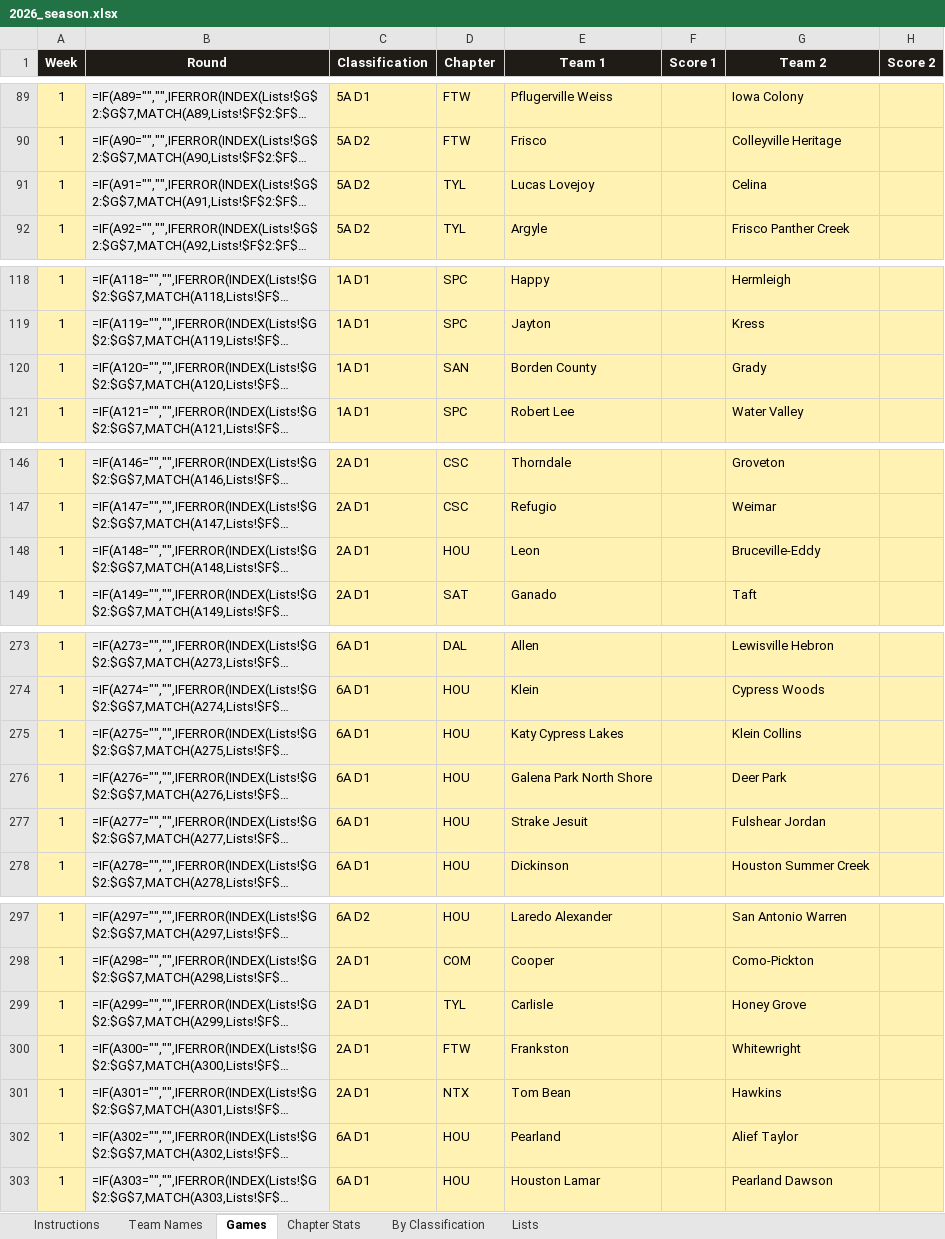
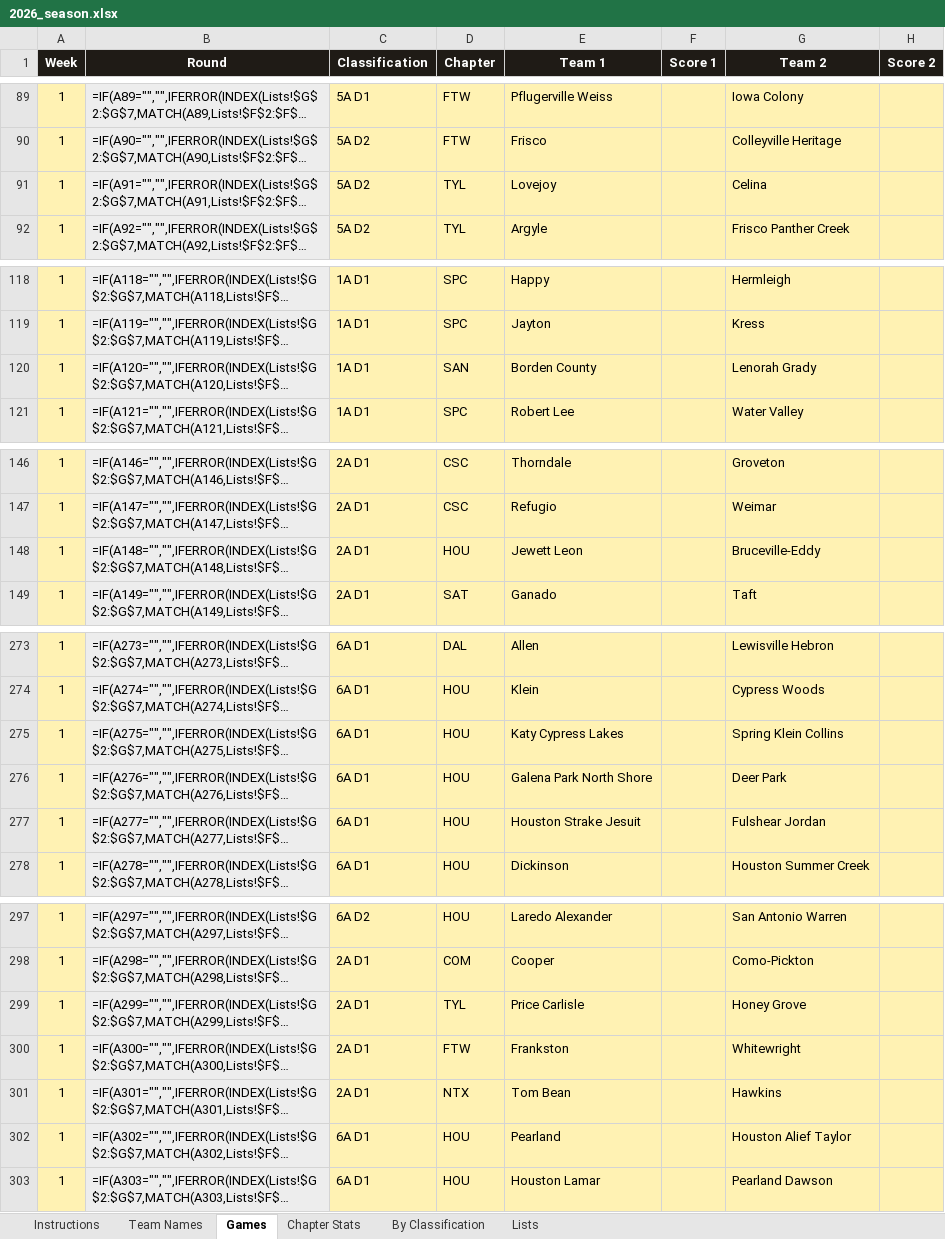
Before and after one commit to colemic2006/texasplayoffs, an Excel workbook: season/2026/2026_season.xlsx, sheet Games, drawn as a sheet; only a part is shown, gaps mark what is left out; long unchanged cells end in …; values as stored, in another font and other column widths than the file's, no borders; formulas without a stored value are shown as written; conditional formats not drawn; the diff covers the shown part only; the diff names each change by its address in the sheet, - before the commit and + after, or states it on an @@ line.

```diff
--- a/season/2026/2026_season.xlsx (sheet Games)
+++ b/season/2026/2026_season.xlsx (sheet Games)
-E91 (Team 1): Lucas Lovejoy
+E91 (Team 1): Lovejoy
-G120 (Team 2): Grady
+G120 (Team 2): Lenorah Grady
-E148 (Team 1): Leon
+E148 (Team 1): Jewett Leon
-G275 (Team 2): Klein Collins
+G275 (Team 2): Spring Klein Collins
-E277 (Team 1): Strake Jesuit
+E277 (Team 1): Houston Strake Jesuit
-E299 (Team 1): Carlisle
+E299 (Team 1): Price Carlisle
-G302 (Team 2): Alief Taylor
+G302 (Team 2): Houston Alief Taylor
```
Also changed, not shown: 12 edited cells elsewhere in this sheet, 17 other files.
